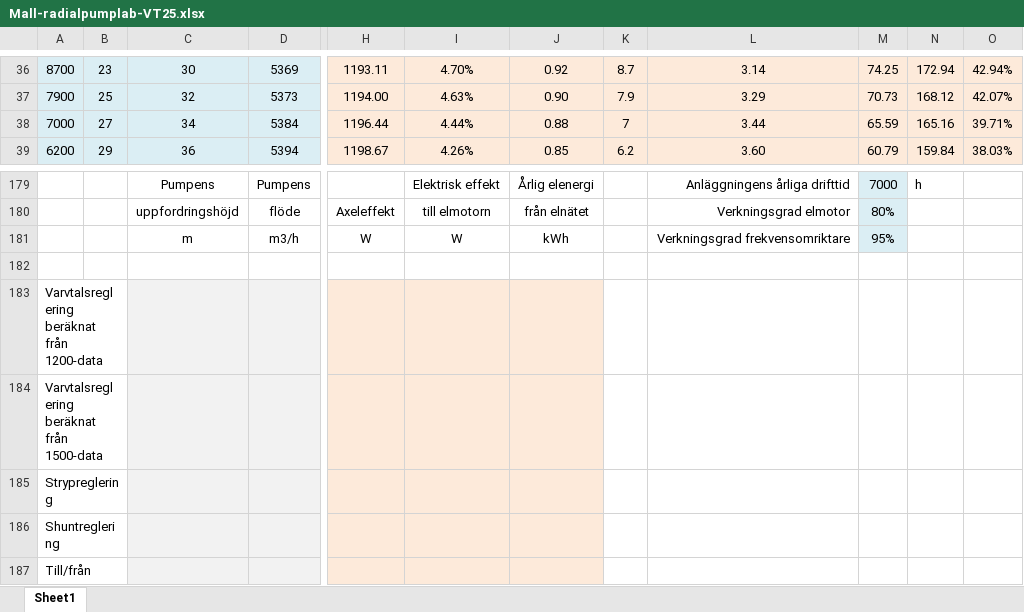
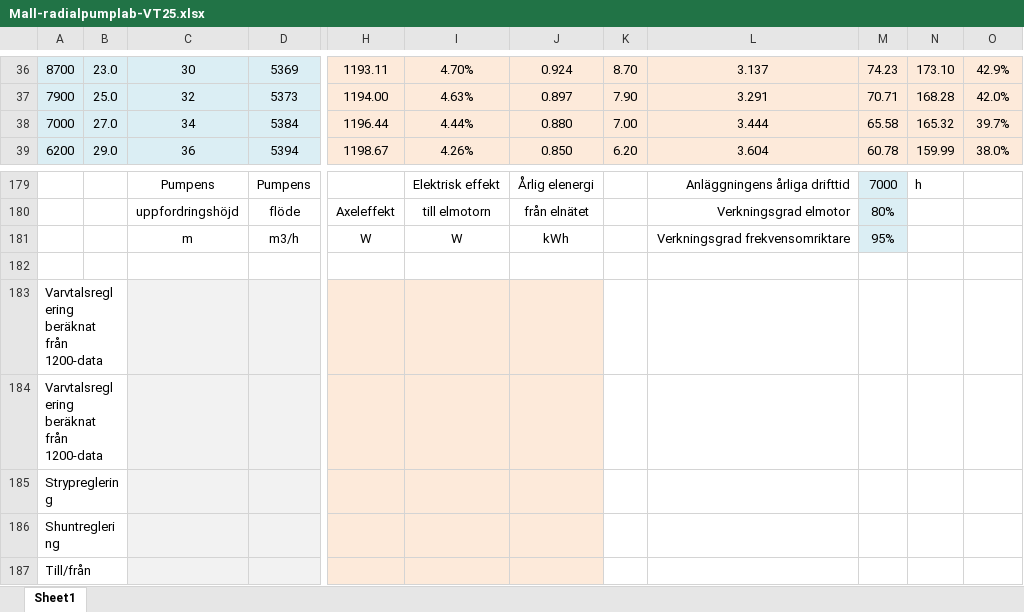
Before and after one commit to ssarla/DIV, an Excel workbook: ET2/Mall-radialpumplab-VT25.xlsx, sheet Sheet1, drawn as a sheet; only a part is shown, gaps mark what is left out; values as stored, in another font and other column widths than the file's, no borders; charts and pictures not drawn; the diff covers the shown part only; the diff names each change by its address in the sheet, - before the commit and + after, or states it on an @@ line.

```diff
--- a/ET2/Mall-radialpumplab-VT25.xlsx (sheet Sheet1)
+++ b/ET2/Mall-radialpumplab-VT25.xlsx (sheet Sheet1)
-B36: 23
+B36: 23.0
-J36: 0.92
+J36: 0.924
-K36: 8.7
+K36: 8.70
-L36: 3.14
+L36: 3.137
-M36: 74.25
+M36: 74.23
-N36: 172.94
+N36: 173.10
-O36: 42.94%
+O36: 42.9%
-B37: 25
+B37: 25.0
-J37: 0.90
+J37: 0.897
-K37: 7.9
+K37: 7.90
-L37: 3.29
+L37: 3.291
-M37: 70.73
+M37: 70.71
-N37: 168.12
+N37: 168.28
-O37: 42.07%
+O37: 42.0%
-B38: 27
+B38: 27.0
-J38: 0.88
+J38: 0.880
-K38: 7
+K38: 7.00
-L38: 3.44
+L38: 3.444
-M38: 65.59
+M38: 65.58
-N38: 165.16
+N38: 165.32
-O38: 39.71%
+O38: 39.7%
-B39: 29
+B39: 29.0
-J39: 0.85
+J39: 0.850
-K39: 6.2
+K39: 6.20
-L39: 3.60
+L39: 3.604
-M39: 60.79
+M39: 60.78
-N39: 159.84
+N39: 159.99
-O39: 38.03%
+O39: 38.0%
-A184: Varvtalsreglering beräknat från 1500-data
+A184: Varvtalsreglering beräknat från 1200-data
```
Also changed, not shown: 9 added rows, 9 removed rows and 255 edited cells elsewhere in this sheet, charts or pictures, 2 other files.
